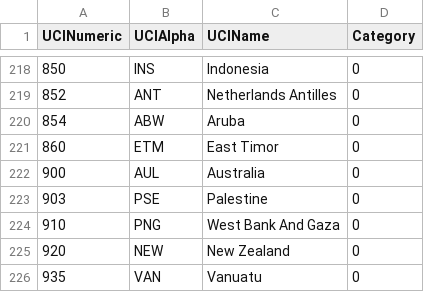
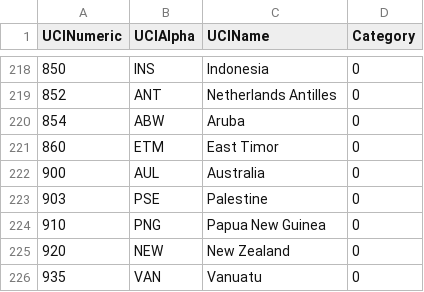
Before and after one commit to mpearce/UCIMerge, a CSV file: UCICountries.csv, drawn as a sheet; only a part is shown, gaps mark what is left out.

```diff
--- a/UCICountries.csv
+++ b/UCICountries.csv
@@ -223,3 +223,3 @@ UCINumeric,UCIAlpha,UCIName,Category
 903,PSE,Palestine,0
-910,PNG,West Bank And Gaza,0
+910,PNG,Papua New Guinea,0
 920,NEW,New Zealand,0
```
Also changed, not shown: UCIMergeList.csv, 3 other files.
